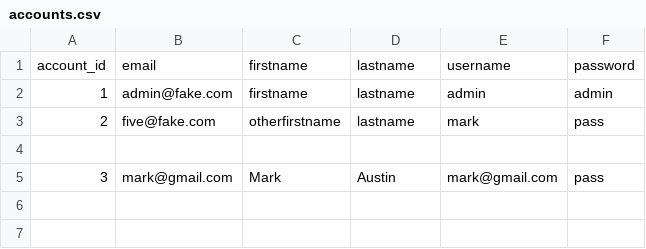
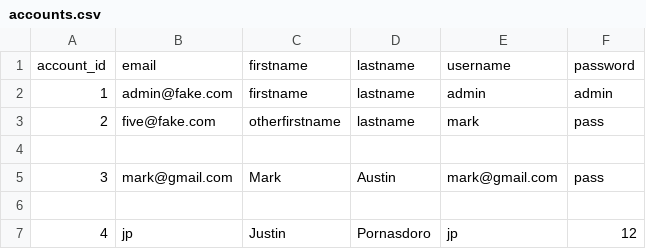
Before and after one commit to mark-a-austin/Cookbook, a CSV file: src/Database/accounts.csv, drawn as a sheet.

```diff
--- a/src/Database/accounts.csv
+++ b/src/Database/accounts.csv
@@ -5 +5,3 @@ account_id,email,firstname,lastname,username,password
 3,mark@gmail.com,Mark,Austin,mark@gmail.com,pass
+
+4,jp,Justin,Pornasdoro,jp,12
```
Also changed, not shown: 19 other files.
